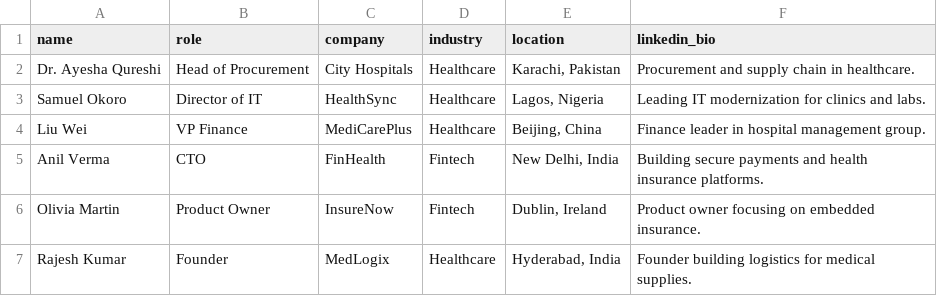
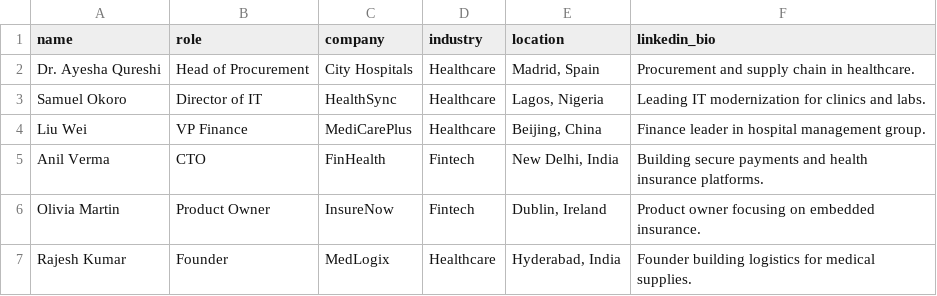
Before and after one commit to SyedFaizan8/kuvaka, a CSV file: dummy csv files/leads_health_finance.csv, drawn as a sheet.

```diff
--- a/dummy csv files/leads_health_finance.csv
+++ b/dummy csv files/leads_health_finance.csv
@@ -1,3 +1,3 @@
 name,role,company,industry,location,linkedin_bio
-Dr. Ayesha Qureshi,Head of Procurement,City Hospitals,Healthcare,"Karachi, Pakistan",Procurement and supply chain in healthcare.
+Dr. Ayesha Qureshi,Head of Procurement,City Hospitals,Healthcare,"Madrid, Spain",Procurement and supply chain in healthcare.
 Samuel Okoro,Director of IT,HealthSync,Healthcare,"Lagos, Nigeria",Leading IT modernization for clinics and labs.
```
Also changed, not shown: dummy csv files/leads_ecommerce.csv, dummy csv files/leads_mixed.csv, 1 other file.
